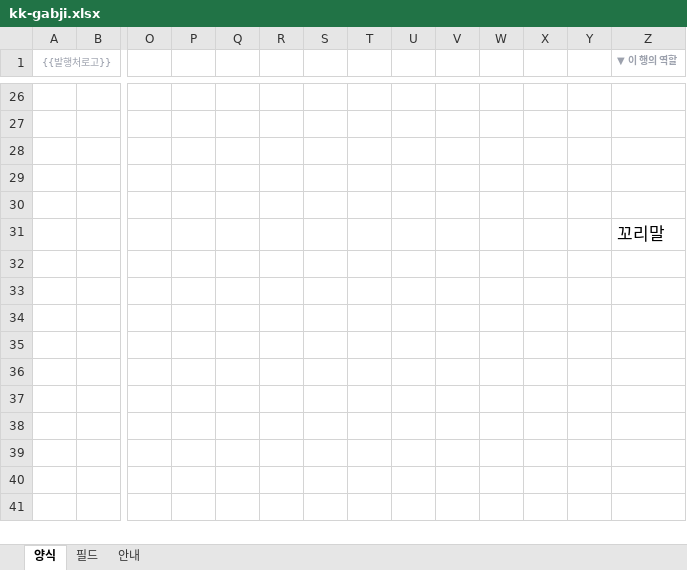
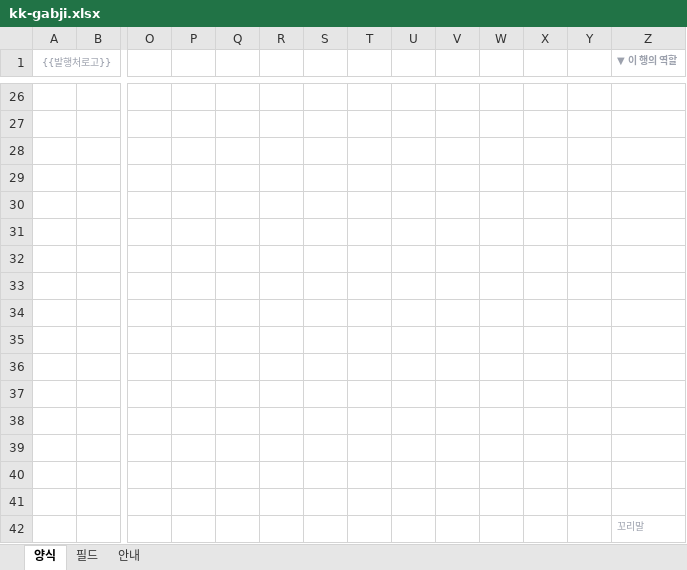
Before and after one commit to jjaim519/erp-dsl, an Excel workbook: public/kk-gabji.xlsx, sheet 양식, drawn as a sheet; only a part is shown, gaps mark what is left out; values as stored, in another font and other column widths than the file's, no borders; addresses are those after the commit; rows hold the shown columns only; the diff names each change by its address in the sheet, - before the commit and + after, or states it on an @@ line.

```diff
--- a/public/kk-gabji.xlsx (sheet 양식)
+++ b/public/kk-gabji.xlsx (sheet 양식)
+row 31: (empty)
+row 32: (empty)
+row 33: (empty)
+row 34: (empty)
+row 35: (empty)
+row 36: (empty)
+row 37: (empty)
+row 38: (empty)
+row 39: (empty)
+row 40: (empty)
+row 41: (empty)
-Z42 text colour: black
+Z42 text colour: #9CA1AD, text size: smaller
```
Also changed, not shown: public/kk-baljooseo.xlsx, public/kk-gabnaeyeokseo.xlsx, 7 other files.
